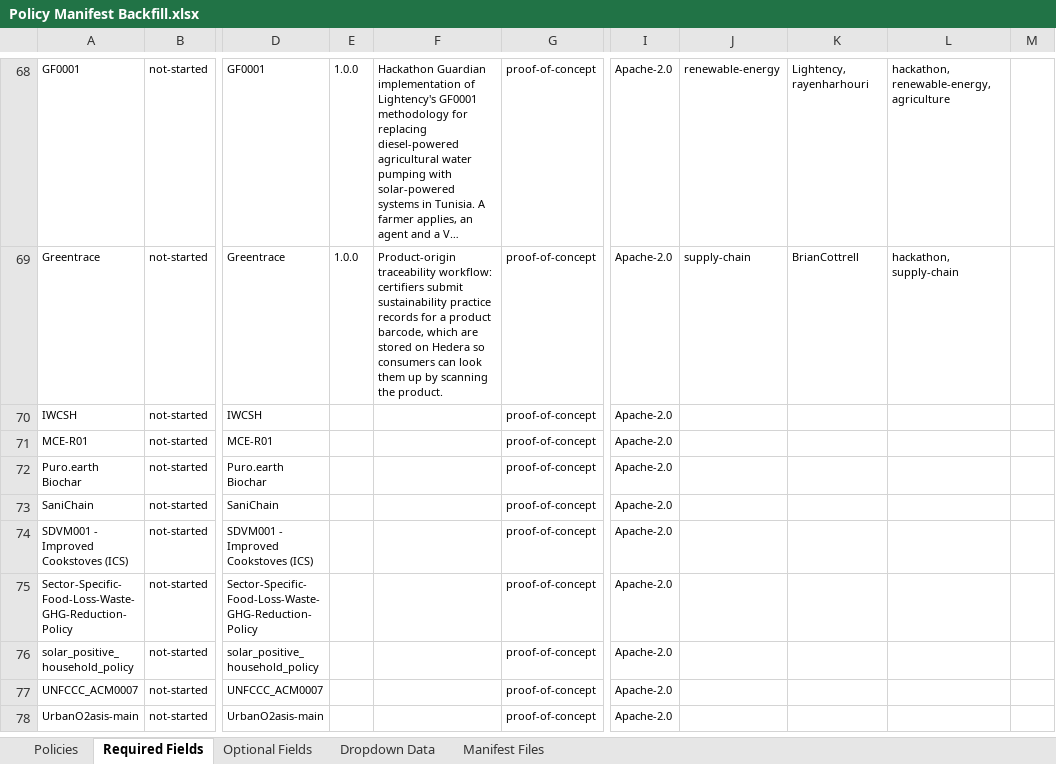
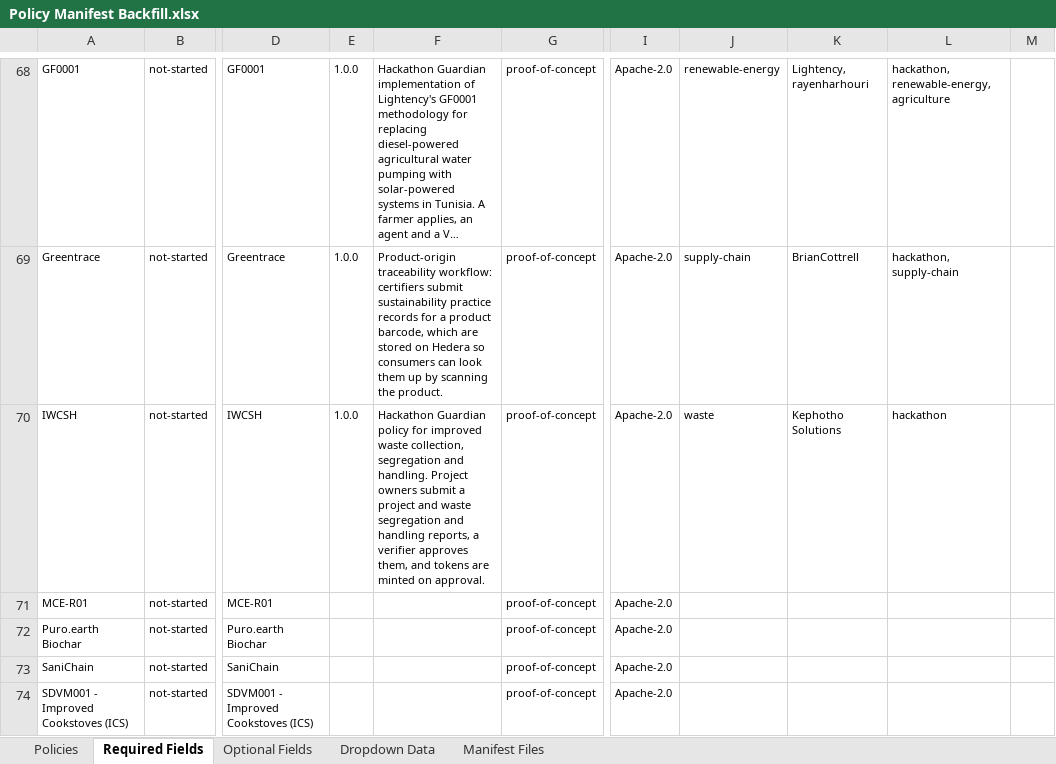
Before and after one commit to swidnikk/guardian, an Excel workbook: Methodology Library/Policy Manifest Backfill.xlsx, sheet Required Fields, drawn as a sheet; only a part is shown, gaps mark what is left out; the shorter side is filled out with more unchanged rows; long unchanged cells end in …; values as stored, in another font and other column widths than the file's, no borders; charts and pictures and table styles not drawn; the diff names each change by its address in the sheet, - before the commit and + after, or states it on an @@ line.

```diff
--- a/Methodology Library/Policy Manifest Backfill.xlsx (sheet Required Fields)
+++ b/Methodology Library/Policy Manifest Backfill.xlsx (sheet Required Fields)
-E70: (empty)
+E70: 1.0.0
-F70: (empty)
+F70: Hackathon Guardian policy for improved waste collection, segregation and handling. Project owners submit a project and waste segregation and handling reports, a verifier approves them, and tokens are minted on approval.
-J70: (empty)
+J70: waste
-K70: (empty)
+K70: Kephotho Solutions
-L70: (empty)
+L70: hackathon
```
Also changed, not shown: sheet Policies, sheet Optional Fields, 1 other file.
